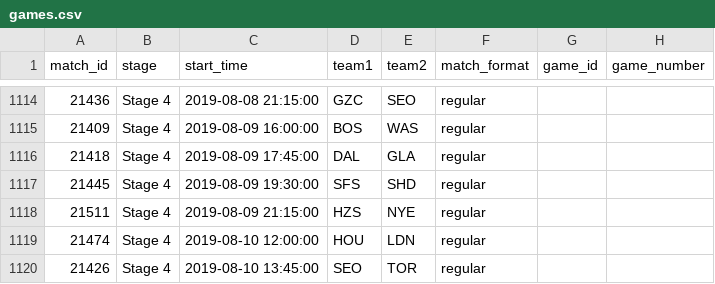
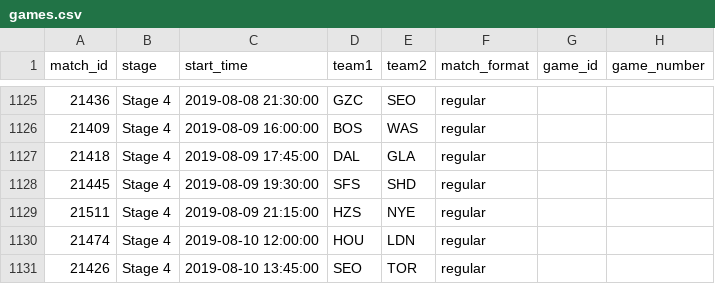
Before and after one commit to ClumsyLee/owl-sr, a CSV file: games.csv, drawn as a sheet; only a part is shown, gaps mark what is left out; addresses are those after the commit; the diff covers the shown part only; the diff names each change by its address in the sheet, - before the commit and + after, or states it on an @@ line.

```diff
--- a/games.csv
+++ b/games.csv
-C1125 (start_time): 2019-08-08 21:15:00
+C1125 (start_time): 2019-08-08 21:30:00
```
Also changed, not shown: 11 added rows and 21 edited cells elsewhere in this file, ratings.csv, 22 other files.
